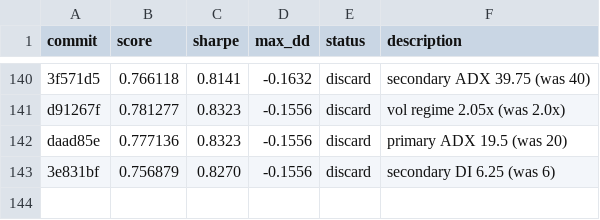
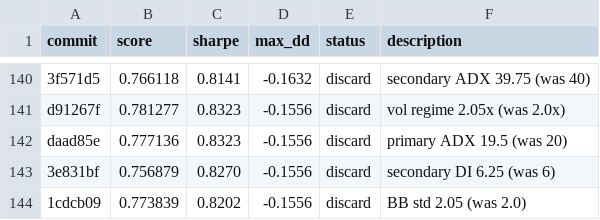
Before and after one commit to auditmos/autoquant, a TSV file: results.tsv, drawn as a sheet; only a part is shown, gaps mark what is left out; the diff names each change by its address in the sheet, - before the commit and + after, or states it on an @@ line.

```diff
--- a/results.tsv
+++ b/results.tsv
+row 144: 1cdcb09 | 0.773839 | 0.8202 | -0.1556 | discard | BB std 2.05 (was 2.0)
```
